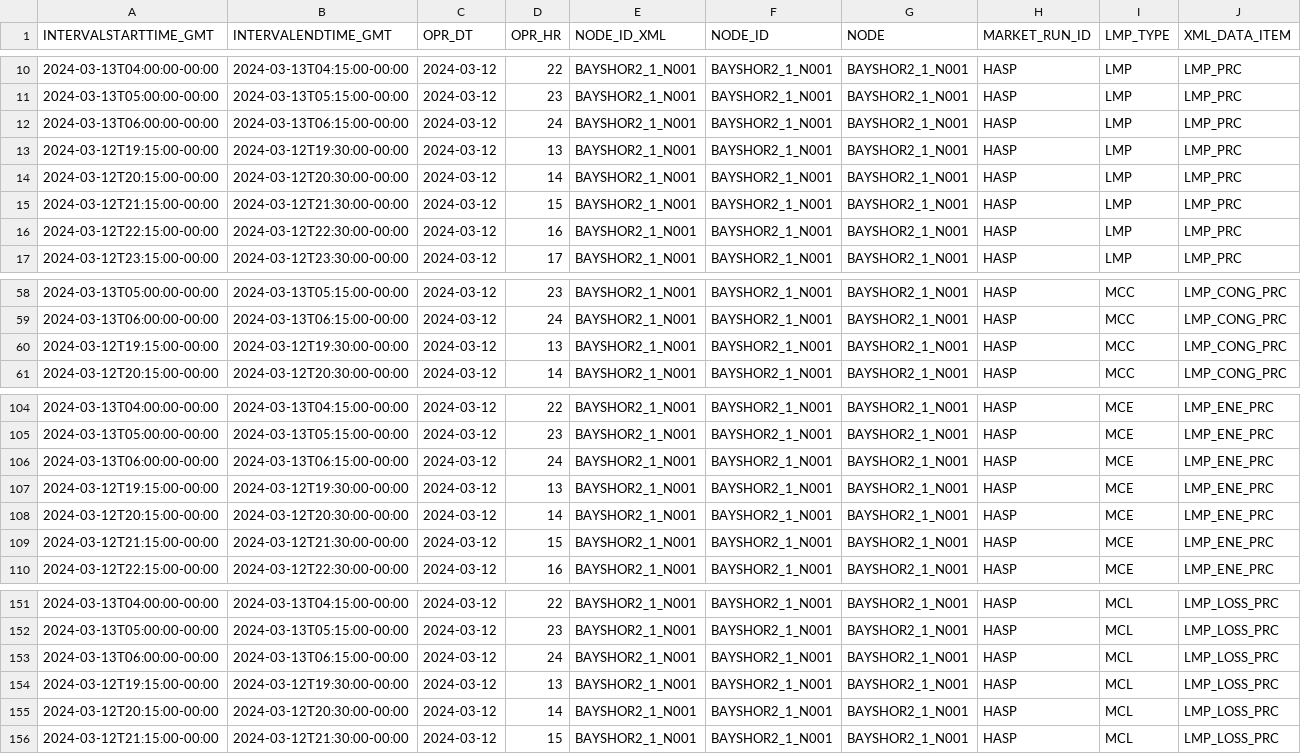
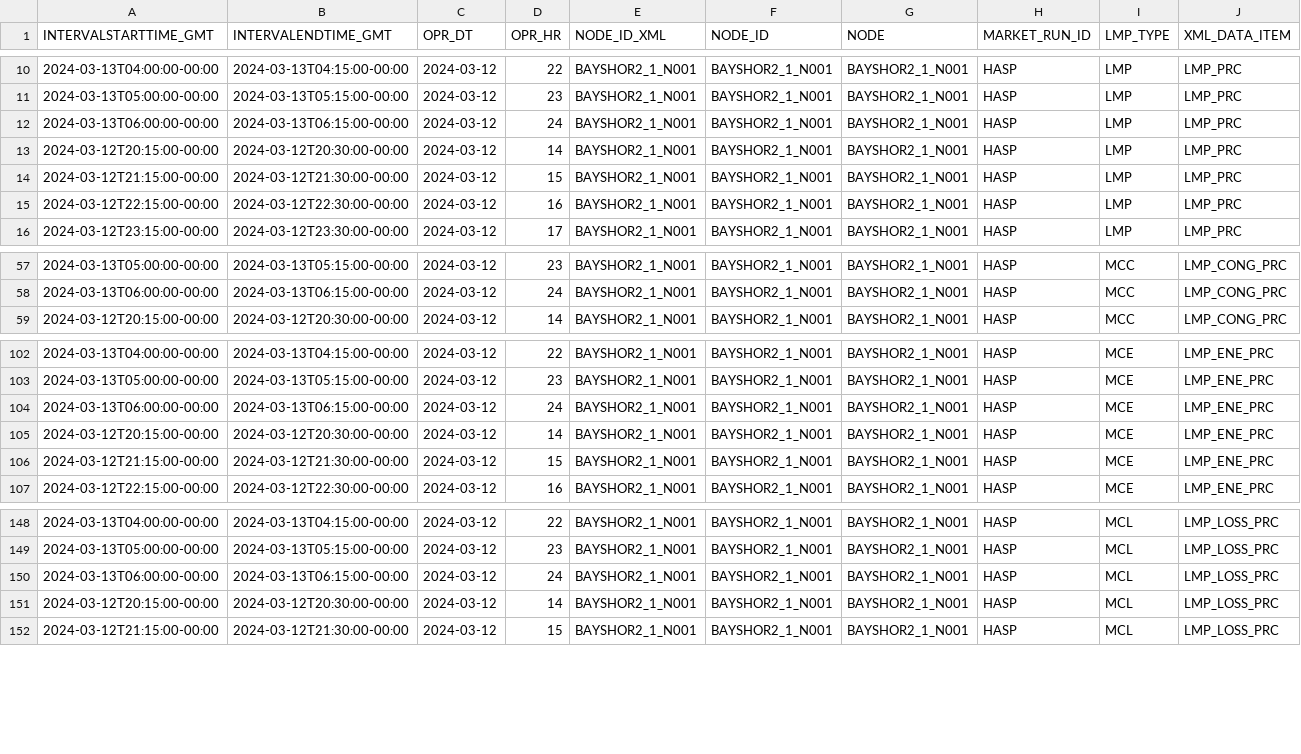
Before and after one commit to seetler/CAISO_prices, a CSV file: downloads/renamed_data.csv, drawn as a sheet; only a part is shown, gaps mark what is left out; rows hold the shown columns only; the diff names each change by its address in the sheet, - before the commit and + after, or states it on an @@ line.

```diff
--- a/downloads/renamed_data.csv
+++ b/downloads/renamed_data.csv
-row 13: 2024-03-12T19:15:00-00:00 | 2024-03-12T19:30:00-00:00 | 2024-03-12 | 13 | BAYSHOR2_1_N001 | BAYSHOR2_1_N001 | BAYSHOR2_1_N001 | HASP | LMP | LMP_PRC
-row 60: 2024-03-12T19:15:00-00:00 | 2024-03-12T19:30:00-00:00 | 2024-03-12 | 13 | BAYSHOR2_1_N001 | BAYSHOR2_1_N001 | BAYSHOR2_1_N001 | HASP | MCC | LMP_CONG_PRC
-row 107: 2024-03-12T19:15:00-00:00 | 2024-03-12T19:30:00-00:00 | 2024-03-12 | 13 | BAYSHOR2_1_N001 | BAYSHOR2_1_N001 | BAYSHOR2_1_N001 | HASP | MCE | LMP_ENE_PRC
-row 154: 2024-03-12T19:15:00-00:00 | 2024-03-12T19:30:00-00:00 | 2024-03-12 | 13 | BAYSHOR2_1_N001 | BAYSHOR2_1_N001 | BAYSHOR2_1_N001 | HASP | MCL | LMP_LOSS_PRC
```
Also changed, not shown: bas.csv, 5 other files.
